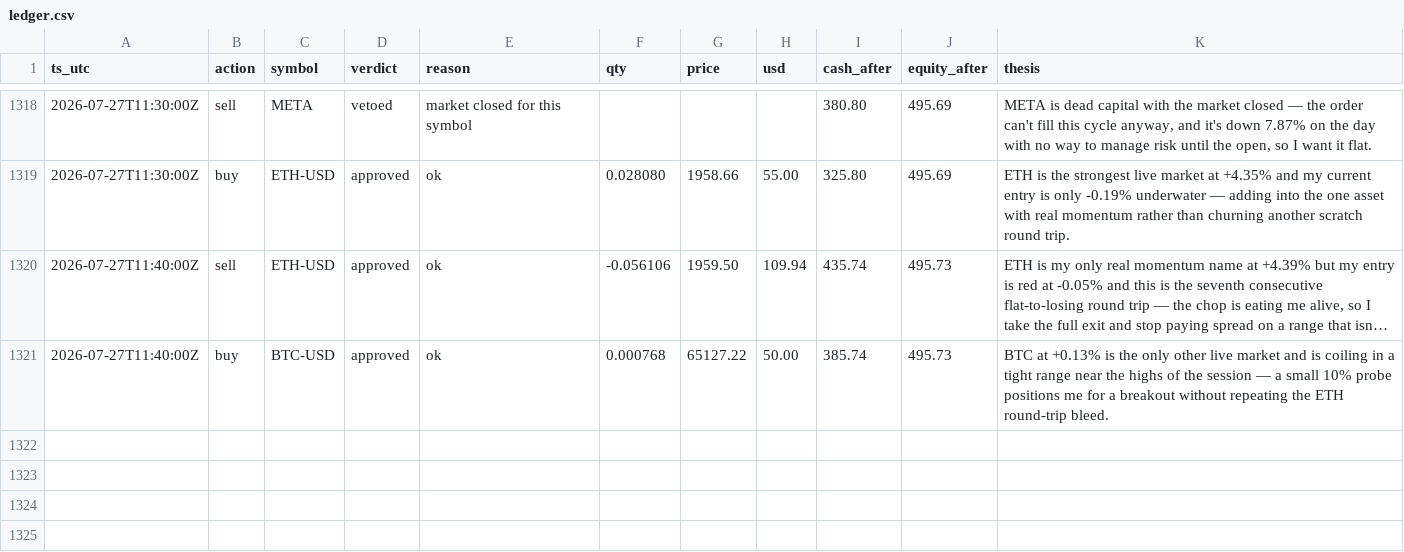
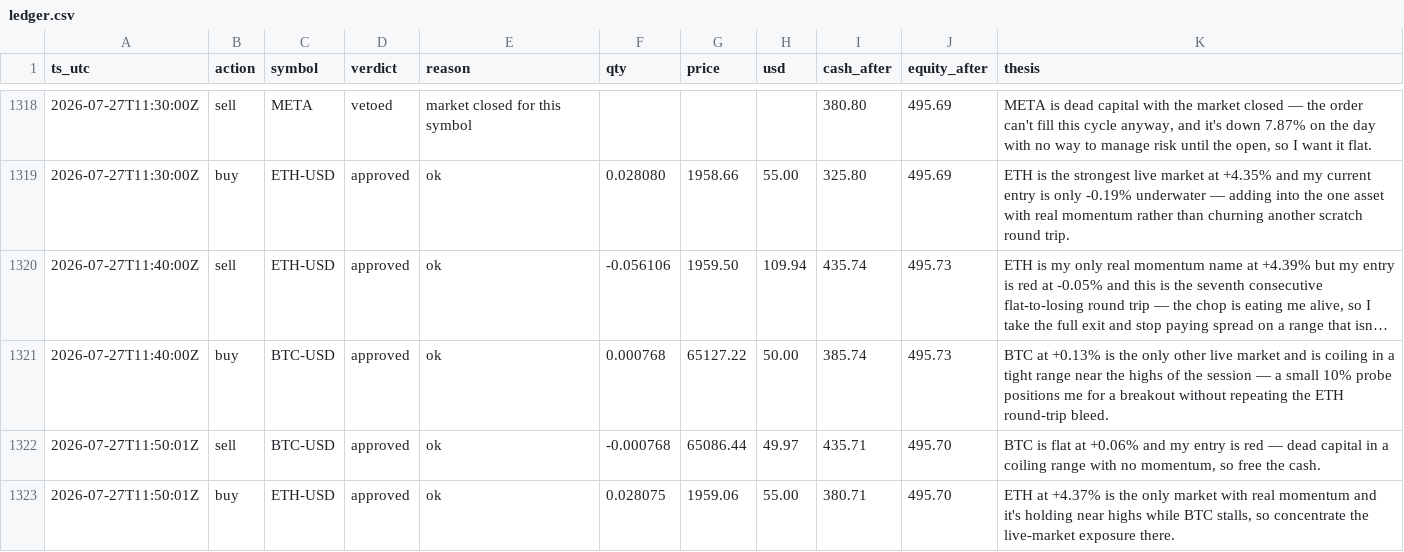
Before and after one commit to JonDipilato/ai-trading-battle, a CSV file: data/scalper/ledger.csv, drawn as a sheet; only a part is shown, gaps mark what is left out; long unchanged cells end in …; the diff names each change by its address in the sheet, - before the commit and + after, or states it on an @@ line.

Commit message:
data: sync 2026-07-27T11:52:00Z

```diff
--- a/data/scalper/ledger.csv
+++ b/data/scalper/ledger.csv
+row 1322: 2026-07-27T11:50:01Z | sell | BTC-USD | approved | ok | -0.000768 | 65086.44 | 49.97 | 435.71 | 495.70 | BTC is flat at +0.06% and my entry is red — dead capital in a coiling range with no momentum, so free the cash.
+row 1323: 2026-07-27T11:50:01Z | buy | ETH-USD | approved | ok | 0.028075 | 1959.06 | 55.00 | 380.71 | 495.70 | ETH at +4.37% is the only market with real momentum and it's holding near highs while BTC stalls, so concentrate the live-market exposure there.
```
Also changed, not shown: data/scalper/equity_curve.csv.
